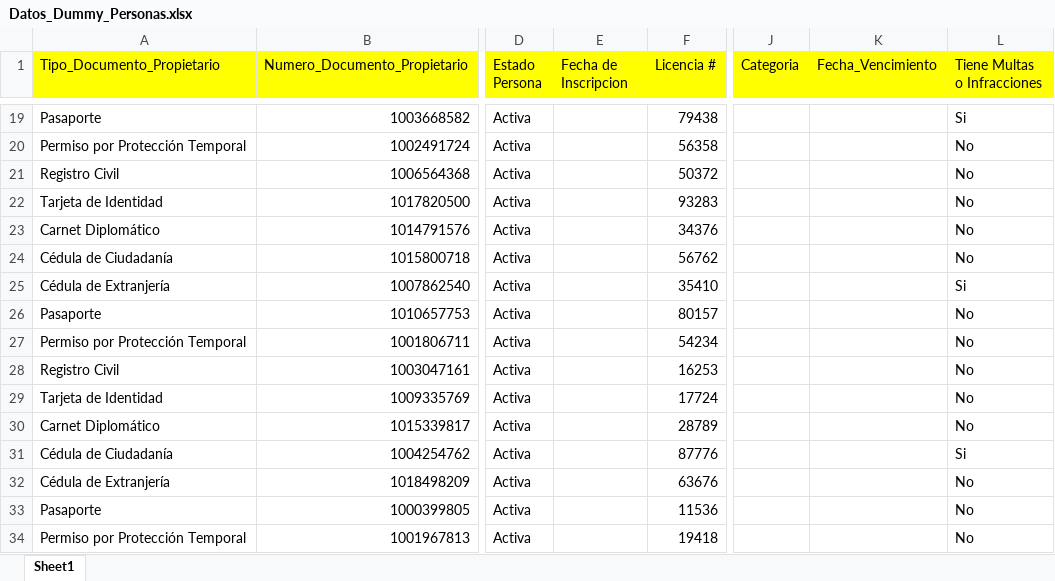
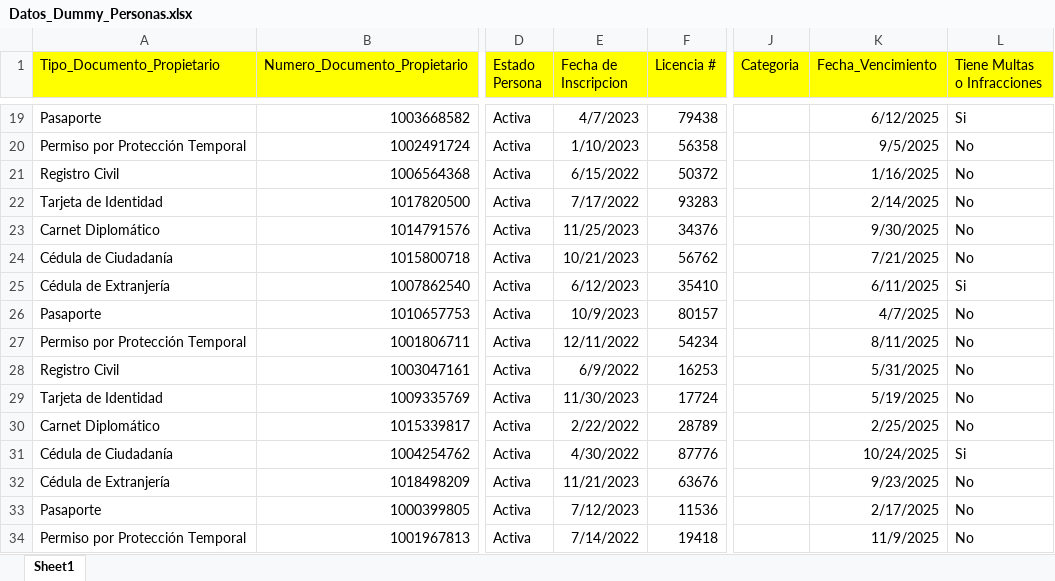
Before and after one commit to JuanDiegoGonzalez/ProyectoConsultasEnLinea, an Excel workbook: Backend/data/Datos_Dummy_Personas.xlsx, sheet Sheet1, drawn as a sheet; only a part is shown, gaps mark what is left out; values as stored, in another font and other column widths than the file's, no borders; the diff covers the shown part only; the diff names each change by its address in the sheet, - before the commit and + after, or states it on an @@ line.

```diff
--- a/Backend/data/Datos_Dummy_Personas.xlsx (sheet Sheet1)
+++ b/Backend/data/Datos_Dummy_Personas.xlsx (sheet Sheet1)
-E19 (Fecha de Inscripcion): (empty)
+E19 (Fecha de Inscripcion): 4/7/2023
-K19 (Fecha_Vencimiento): (empty)
+K19 (Fecha_Vencimiento): 6/12/2025
-E20 (Fecha de Inscripcion): (empty)
+E20 (Fecha de Inscripcion): 1/10/2023
-K20 (Fecha_Vencimiento): (empty)
+K20 (Fecha_Vencimiento): 9/5/2025
-E21 (Fecha de Inscripcion): (empty)
+E21 (Fecha de Inscripcion): 6/15/2022
-K21 (Fecha_Vencimiento): (empty)
+K21 (Fecha_Vencimiento): 1/16/2025
-E22 (Fecha de Inscripcion): (empty)
+E22 (Fecha de Inscripcion): 7/17/2022
-K22 (Fecha_Vencimiento): (empty)
+K22 (Fecha_Vencimiento): 2/14/2025
-E23 (Fecha de Inscripcion): (empty)
+E23 (Fecha de Inscripcion): 11/25/2023
-K23 (Fecha_Vencimiento): (empty)
+K23 (Fecha_Vencimiento): 9/30/2025
-E24 (Fecha de Inscripcion): (empty)
+E24 (Fecha de Inscripcion): 10/21/2023
-K24 (Fecha_Vencimiento): (empty)
+K24 (Fecha_Vencimiento): 7/21/2025
-E25 (Fecha de Inscripcion): (empty)
+E25 (Fecha de Inscripcion): 6/12/2023
-K25 (Fecha_Vencimiento): (empty)
+K25 (Fecha_Vencimiento): 6/11/2025
-E26 (Fecha de Inscripcion): (empty)
+E26 (Fecha de Inscripcion): 10/9/2023
-K26 (Fecha_Vencimiento): (empty)
+K26 (Fecha_Vencimiento): 4/7/2025
-E27 (Fecha de Inscripcion): (empty)
+E27 (Fecha de Inscripcion): 12/11/2022
-K27 (Fecha_Vencimiento): (empty)
+K27 (Fecha_Vencimiento): 8/11/2025
-E28 (Fecha de Inscripcion): (empty)
+E28 (Fecha de Inscripcion): 6/9/2022
-K28 (Fecha_Vencimiento): (empty)
+K28 (Fecha_Vencimiento): 5/31/2025
-E29 (Fecha de Inscripcion): (empty)
+E29 (Fecha de Inscripcion): 11/30/2023
-K29 (Fecha_Vencimiento): (empty)
+K29 (Fecha_Vencimiento): 5/19/2025
-E30 (Fecha de Inscripcion): (empty)
+E30 (Fecha de Inscripcion): 2/22/2022
-K30 (Fecha_Vencimiento): (empty)
+K30 (Fecha_Vencimiento): 2/25/2025
-E31 (Fecha de Inscripcion): (empty)
+E31 (Fecha de Inscripcion): 4/30/2022
-K31 (Fecha_Vencimiento): (empty)
+K31 (Fecha_Vencimiento): 10/24/2025
-E32 (Fecha de Inscripcion): (empty)
+E32 (Fecha de Inscripcion): 11/21/2023
-K32 (Fecha_Vencimiento): (empty)
+K32 (Fecha_Vencimiento): 9/23/2025
-E33 (Fecha de Inscripcion): (empty)
+E33 (Fecha de Inscripcion): 7/12/2023
-K33 (Fecha_Vencimiento): (empty)
+K33 (Fecha_Vencimiento): 2/17/2025
-E34 (Fecha de Inscripcion): (empty)
+E34 (Fecha de Inscripcion): 7/14/2022
-K34 (Fecha_Vencimiento): (empty)
+K34 (Fecha_Vencimiento): 11/9/2025
```
Also changed, not shown: 168 edited cells elsewhere in this sheet, Backend/data/Datos_Dummy_Vehiculos.xlsx, 2 other files.
